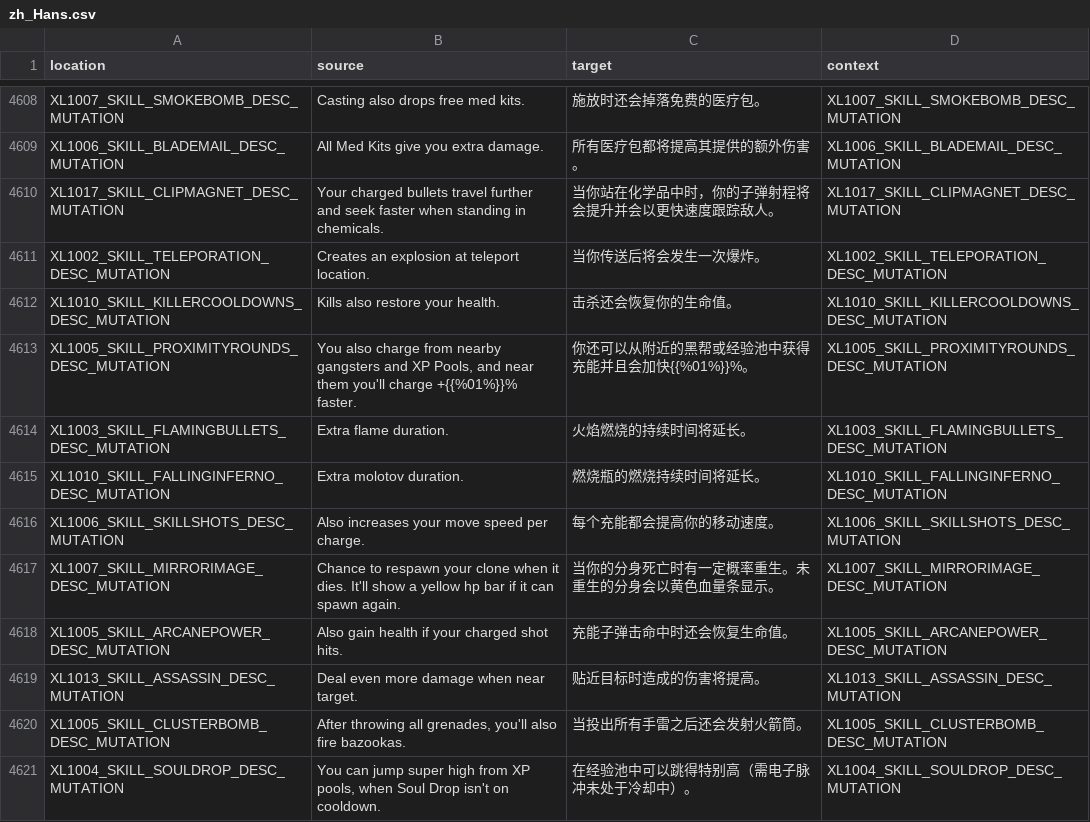
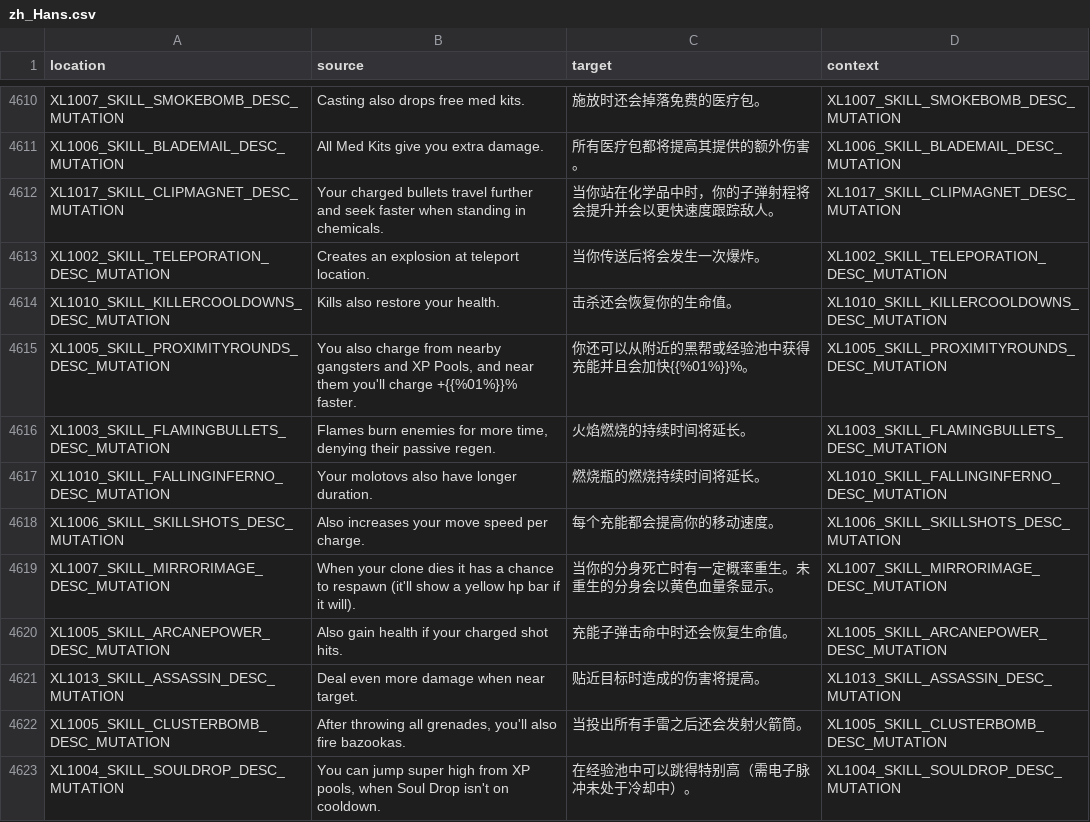
Before and after one commit to bencelot/GeneshiftTranslations, a CSV file: zh_Hans.csv, drawn as a sheet; only a part is shown, gaps mark what is left out; the diff covers the shown part only.

```diff
--- a/zh_Hans.csv
+++ b/zh_Hans.csv
@@ -4613,6 +4615,6 @@
 "XL1005_SKILL_PROXIMITYROUNDS_DESC_MUTATION","You also charge from nearby gangsters and XP Pools, and near them you'll charge +{{%01%}}% faster.","你还可以从附近的黑帮或经验池中获得充能并且会加快{{%01%}}%。","XL1005_SKILL_PROXIMITYROUNDS_DESC_MUTATION"
-"XL1003_SKILL_FLAMINGBULLETS_DESC_MUTATION","Extra flame duration.","火焰燃烧的持续时间将延长。","XL1003_SKILL_FLAMINGBULLETS_DESC_MUTATION"
-"XL1010_SKILL_FALLINGINFERNO_DESC_MUTATION","Extra molotov duration.","燃烧瓶的燃烧持续时间将延长。","XL1010_SKILL_FALLINGINFERNO_DESC_MUTATION"
+"XL1003_SKILL_FLAMINGBULLETS_DESC_MUTATION","Flames burn enemies for more time, denying their passive regen.","火焰燃烧的持续时间将延长。","XL1003_SKILL_FLAMINGBULLETS_DESC_MUTATION"
+"XL1010_SKILL_FALLINGINFERNO_DESC_MUTATION","Your molotovs also have longer duration.","燃烧瓶的燃烧持续时间将延长。","XL1010_SKILL_FALLINGINFERNO_DESC_MUTATION"
 "XL1006_SKILL_SKILLSHOTS_DESC_MUTATION","Also increases your move speed per charge.","每个充能都会提高你的移动速度。","XL1006_SKILL_SKILLSHOTS_DESC_MUTATION"
-"XL1007_SKILL_MIRRORIMAGE_DESC_MUTATION","Chance to respawn your clone when it dies. It'll show a yellow hp bar if it can spawn again.","当你的分身死亡时有一定概率重生。未重生的分身会以黄色血量条显示。","XL1007_SKILL_MIRRORIMAGE_DESC_MUTATION"
+"XL1007_SKILL_MIRRORIMAGE_DESC_MUTATION","When your clone dies it has a chance to respawn (it'll show a yellow hp bar if it will).","当你的分身死亡时有一定概率重生。未重生的分身会以黄色血量条显示。","XL1007_SKILL_MIRRORIMAGE_DESC_MUTATION"
 "XL1005_SKILL_ARCANEPOWER_DESC_MUTATION","Also gain health if your charged shot hits.","充能子弹击命中时还会恢复生命值。","XL1005_SKILL_ARCANEPOWER_DESC_MUTATION"
```
Also changed, not shown: 3 added rows, 1 removed row and 58 edited cells elsewhere in this file, de.csv, en.csv, 4 other files.
